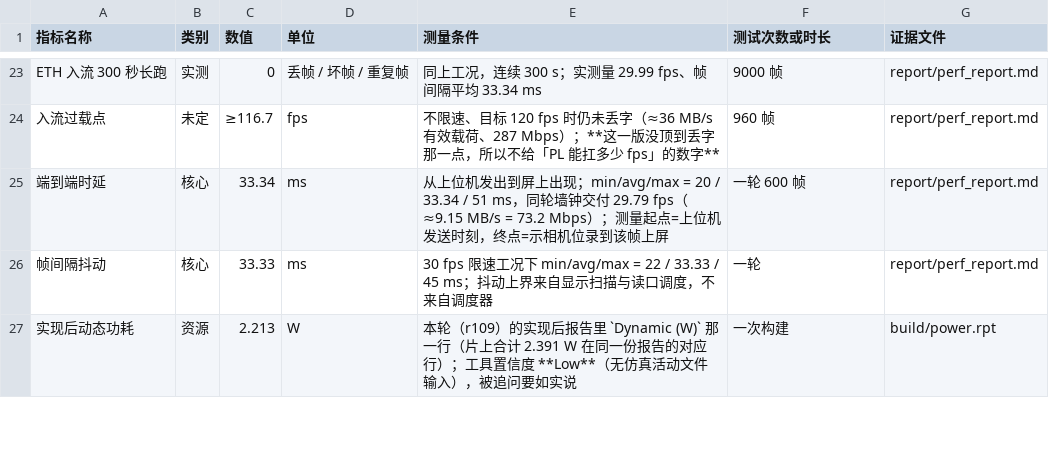
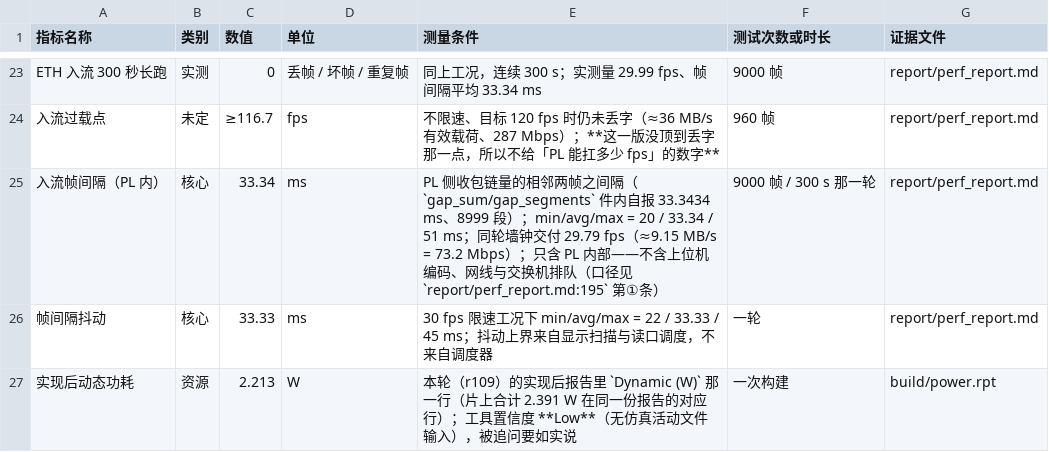
Before and after one commit to Uie-v-uiE/Video_Processing, a CSV file: data/metrics.csv, drawn as a sheet; only a part is shown, gaps mark what is left out.

Commit message:
指标表口径定案（队选 A）：33.34 ms 改名「入流帧间隔（PL 内）」，端到端那一格保持未报
凭据三条独立：report/perf_report.md:195 第①条（只在 PL 内部、不许叫端到端时延）；
perf_report.md:205-208（min/avg/max 20/33.34/51 属于 9000 帧 / 5.02 分钟那一轮）；
board/evidence_r41/metrics_r41_soak300.md 的 gap_sum/gap_segments = 33.3434 ms（8999 段），
而 600 帧那轮自报 avg_gap_ms = 33.3255 ⇒ 原 metrics.csv:25 连轮次都挂错（写"一轮 600 帧"）。
量级旁证：33.34 ms 恰为 1/29.99 fps 的一帧周期。

落地走工具：build/r127_latency_rename.mjs（三棵树 12 条规则、四态判定、Σ 闭合、行数不变才写盘）。
两条机制账写进台账 #416：report/90-open-items.md 是生成件，手改被 fact_hold 判"与生成器不一致"，
改源头 board/raw-vs-golden.md 再重跑生成器才对；number:600 消失是改正的结果，按规矩进豁免表并带
need 守卫（'9000 帧 / 300 s'），守卫丢了豁免就自动失效。

尺子：DELIVER-SPEC 18 项红 0、fact_hold OK（消失 0）、D5 硬错 0、metric_recheck 红 0/117 且 csv 认领 10/10。

```diff
--- a/data/metrics.csv
+++ b/data/metrics.csv
@@ -24,3 +24,3 @@ ETH 入流 300 秒长跑,实测,0,丢帧 / 坏帧 / 重复帧,同上工况，连
 入流过载点,未定,≥116.7,fps,不限速、目标 120 fps 时仍未丢字（≈36 MB/s 有效载荷、287 Mbps）；**这一版没顶到丢字那一点，所以不给「PL 能扛多少 fps」的数字**,960 帧,report/perf_report.md
-端到端时延,核心,33.34,ms,从上位机发出到屏上出现；min/avg/max = 20 / 33.34 / 51 ms，同轮墙钟交付 29.79 fps（≈9.15 MB/s = 73.2 Mbps）；测量起点=上位机发送时刻，终点=示相机位录到该帧上屏,一轮 600 帧,report/perf_report.md
+入流帧间隔（PL 内）,核心,33.34,ms,PL 侧收包链量的相邻两帧之间隔（`gap_sum/gap_segments` 件内自报 33.3434 ms、8999 段）；min/avg/max = 20 / 33.34 / 51 ms；同轮墙钟交付 29.79 fps（≈9.15 MB/s = 73.2 Mbps）；只含 PL 内部——不含上位机编码、网线与交换机排队（口径见 `report/perf_report.md:195` 第①条）,9000 帧 / 300 s 那一轮,report/perf_report.md
 帧间隔抖动,核心,33.33,ms,30 fps 限速工况下 min/avg/max = 22 / 33.33 / 45 ms；抖动上界来自显示扫描与读口调度，不来自调度器,一轮,report/perf_report.md
```
Also changed, not shown: 7 other files.
